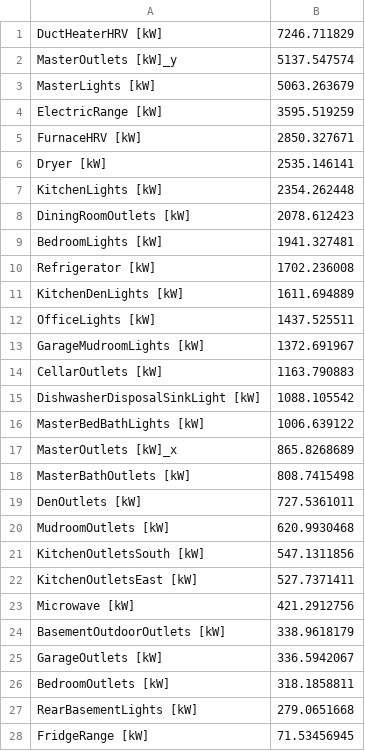
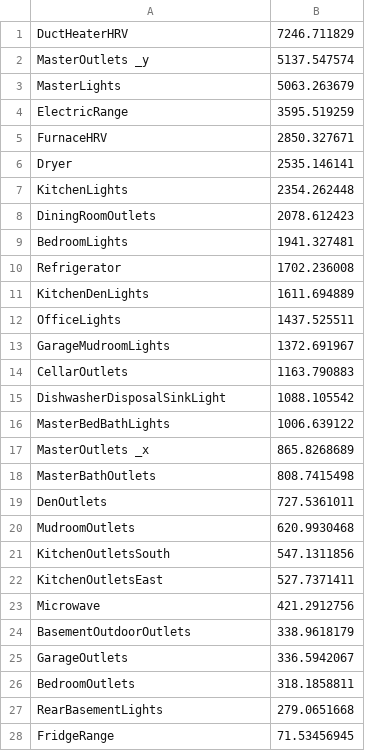
Before and after one commit to kaustavbhattacharjee/KASE, a CSV file: visualizations/Task3_HomeA_2015.csv, drawn as a sheet; only a part is shown; the diff covers the shown part only.

Commit message:
task: added task 3 for Home C and Home F

```diff
--- a/visualizations/Task3_HomeA_2015.csv
+++ b/visualizations/Task3_HomeA_2015.csv
@@ -1,28 +1,28 @@
-DuctHeaterHRV [kW],7246.711829
-MasterOutlets [kW]_y,5137.547574
-MasterLights [kW],5063.263679
-ElectricRange [kW],3595.519259
-FurnaceHRV [kW],2850.327671
-Dryer [kW],2535.146141
-KitchenLights [kW],2354.262448
-DiningRoomOutlets [kW],2078.612423
-BedroomLights [kW],1941.327481
-Refrigerator [kW],1702.236008
-KitchenDenLights [kW],1611.694889
-OfficeLights [kW],1437.525511
-GarageMudroomLights [kW],1372.691967
-CellarOutlets [kW],1163.790883
-DishwasherDisposalSinkLight [kW],1088.105542
-MasterBedBathLights [kW],1006.639122
-MasterOutlets [kW]_x,865.8268689
-MasterBathOutlets [kW],808.7415498
-DenOutlets [kW],727.5361011
-MudroomOutlets [kW],620.9930468
-KitchenOutletsSouth [kW],547.1311856
-KitchenOutletsEast [kW],527.7371411
-Microwave [kW],421.2912756
-BasementOutdoorOutlets [kW],338.9618179
-GarageOutlets [kW],336.5942067
-BedroomOutlets [kW],318.1858811
-RearBasementLights [kW],279.0651668
-FridgeRange [kW],71.53456945
+DuctHeaterHRV ,7246.711829
+MasterOutlets _y,5137.547574
+MasterLights ,5063.263679
+ElectricRange ,3595.519259
+FurnaceHRV ,2850.327671
+Dryer ,2535.146141
+KitchenLights ,2354.262448
+DiningRoomOutlets ,2078.612423
+BedroomLights ,1941.327481
+Refrigerator ,1702.236008
+KitchenDenLights ,1611.694889
+OfficeLights ,1437.525511
+GarageMudroomLights ,1372.691967
+CellarOutlets ,1163.790883
+DishwasherDisposalSinkLight ,1088.105542
+MasterBedBathLights ,1006.639122
+MasterOutlets _x,865.8268689
+MasterBathOutlets ,808.7415498
+DenOutlets ,727.5361011
+MudroomOutlets ,620.9930468
+KitchenOutletsSouth ,547.1311856
+KitchenOutletsEast ,527.7371411
+Microwave ,421.2912756
+BasementOutdoorOutlets ,338.9618179
+GarageOutlets ,336.5942067
+BedroomOutlets ,318.1858811
+RearBasementLights ,279.0651668
+FridgeRange ,71.53456945
```
Also changed, not shown: 3 edited cells elsewhere in this file, visualizations/Task3_HomeA_2016.csv, visualizations/Task3_HomeB_2014.csv, 9 other files.
